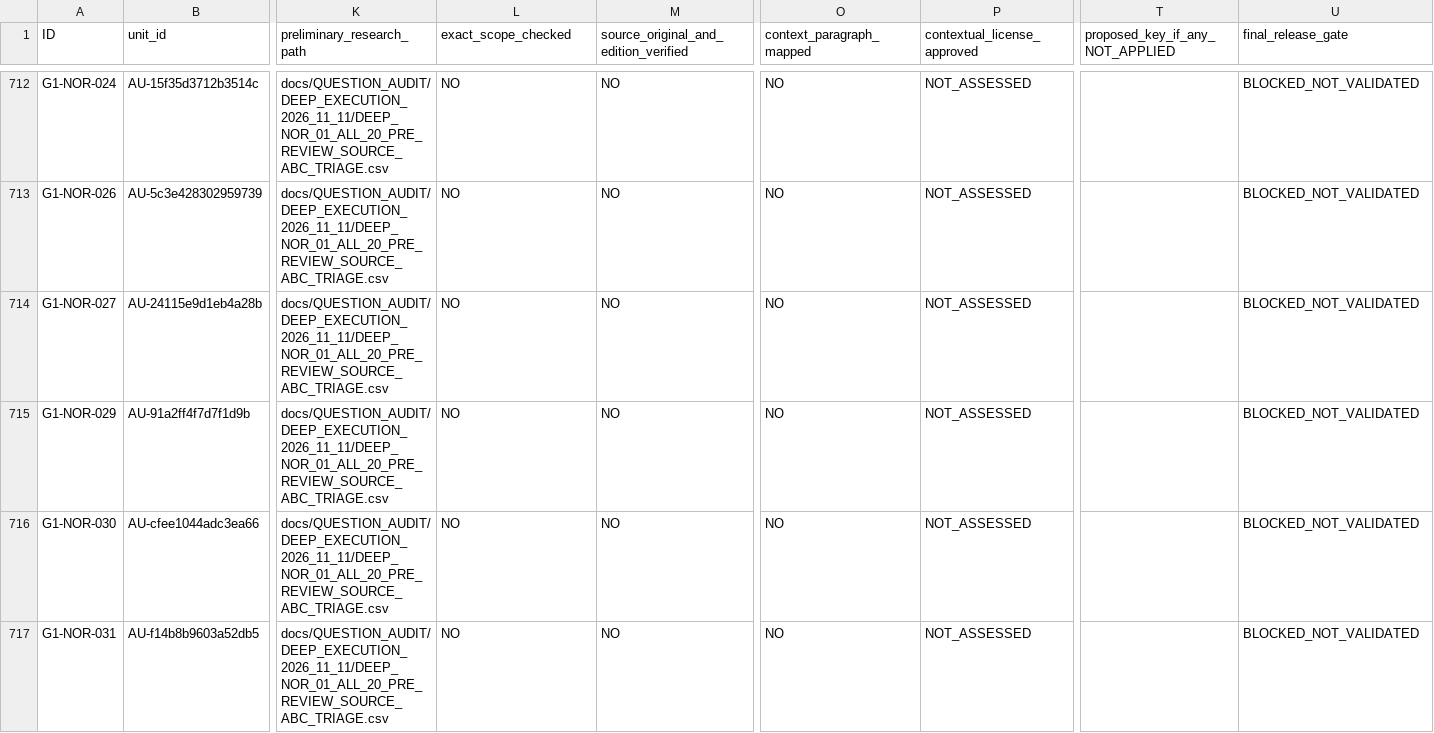
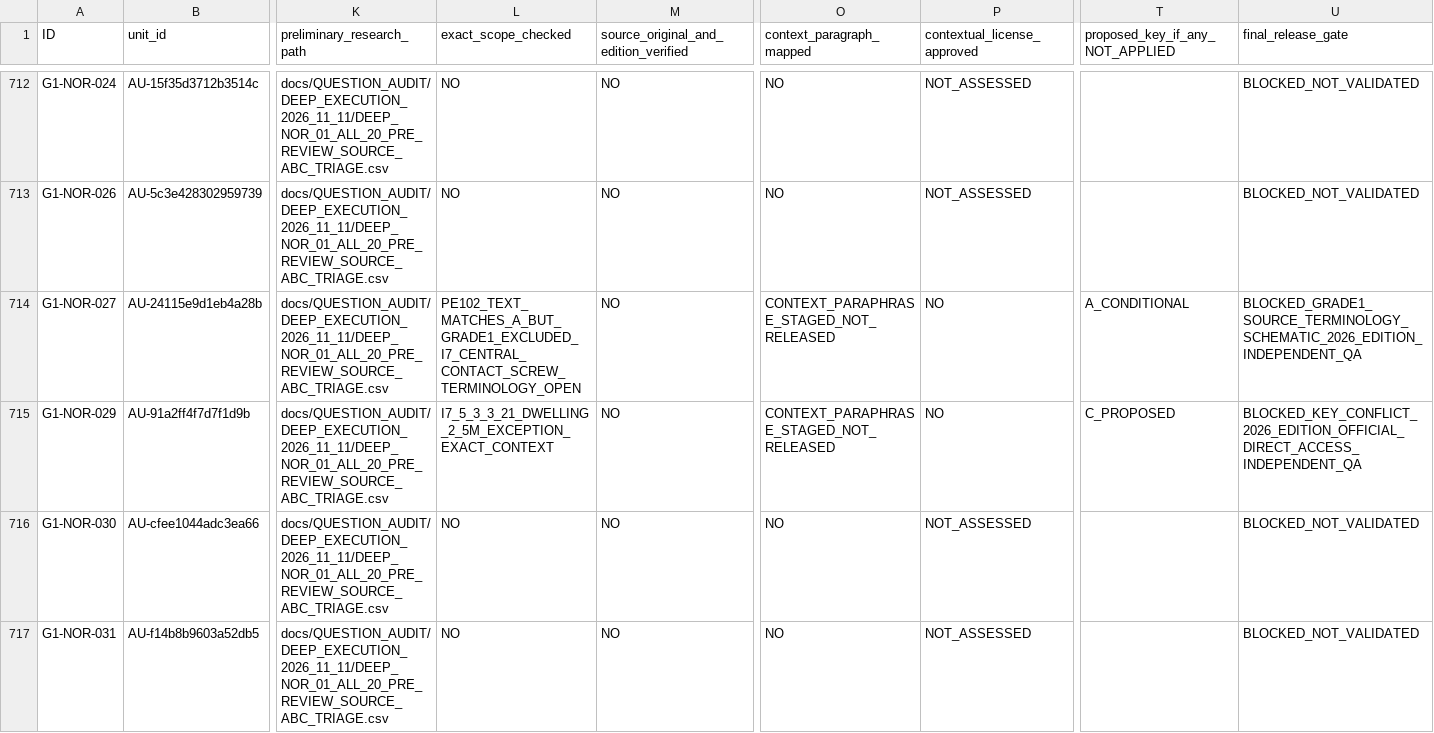
Before and after one commit to AcoBenny/ANRE_Trainer, a CSV file: docs/QUESTION_AUDIT/INTEGRATED_ADJUDICATION_2026_11_13/GRADE_RELEASE_LEDGER_822.csv, drawn as a sheet; only a part is shown, gaps mark what is left out; the diff names each change by its address in the sheet, - before the commit and + after, or states it on an @@ line.

Commit message:
docs(anre): stage NOR027/NOR029 grade gates with keys unchanged and independent QA blocked

```diff
--- a/docs/QUESTION_AUDIT/INTEGRATED_ADJUDICATION_2026_11_13/GRADE_RELEASE_LEDGER_822.csv
+++ b/docs/QUESTION_AUDIT/INTEGRATED_ADJUDICATION_2026_11_13/GRADE_RELEASE_LEDGER_822.csv
-L714 (exact_scope_checked): NO
+L714 (exact_scope_checked): PE102_TEXT_MATCHES_A_BUT_GRADE1_EXCLUDED_I7_CENTRAL_CONTACT_SCREW_TERMINOLOGY_OPEN
-O714:O715 (context_paragraph_mapped): NO
+O714:O715 (context_paragraph_mapped): CONTEXT_PARAPHRASE_STAGED_NOT_RELEASED
-P714:P715 (contextual_license_approved): NOT_ASSESSED
+P714:P715 (contextual_license_approved): NO
-T714 (proposed_key_if_any_NOT_APPLIED): (empty)
+T714 (proposed_key_if_any_NOT_APPLIED): A_CONDITIONAL
-U714 (final_release_gate): BLOCKED_NOT_VALIDATED
+U714 (final_release_gate): BLOCKED_GRADE1_SOURCE_TERMINOLOGY_SCHEMATIC_2026_EDITION_INDEPENDENT_QA
-L715 (exact_scope_checked): NO
+L715 (exact_scope_checked): I7_5_3_3_21_DWELLING_2_5M_EXCEPTION_EXACT_CONTEXT
-T715 (proposed_key_if_any_NOT_APPLIED): (empty)
+T715 (proposed_key_if_any_NOT_APPLIED): C_PROPOSED
-U715 (final_release_gate): BLOCKED_NOT_VALIDATED
+U715 (final_release_gate): BLOCKED_KEY_CONFLICT_2026_EDITION_OFFICIAL_DIRECT_ACCESS_INDEPENDENT_QA
```
